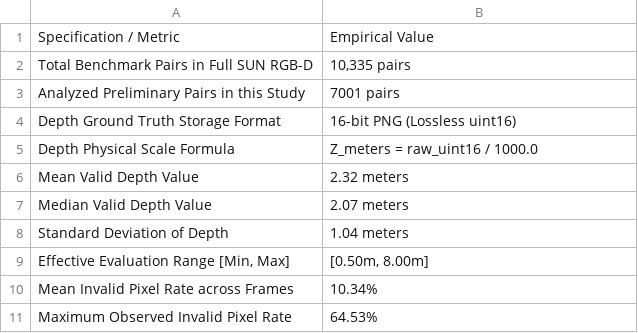
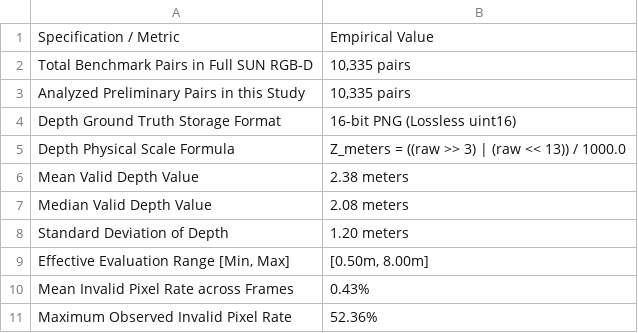
Before and after one commit to nguyendangcole/nguyen-assignment2-deeplearning, a CSV file: eda_outputs/preliminary_metrics_summary.csv, drawn as a sheet.

Commit message:
chore(eda): update eda_outputs with 10,335 pairs figures, metrics summary and full manifest

```diff
--- a/eda_outputs/preliminary_metrics_summary.csv
+++ b/eda_outputs/preliminary_metrics_summary.csv
@@ -2,10 +2,10 @@ Specification / Metric,Empirical Value
 Total Benchmark Pairs in Full SUN RGB-D,"10,335 pairs"
-Analyzed Preliminary Pairs in this Study,7001 pairs
+Analyzed Preliminary Pairs in this Study,"10,335 pairs"
 Depth Ground Truth Storage Format,16-bit PNG (Lossless uint16)
-Depth Physical Scale Formula,Z_meters = raw_uint16 / 1000.0
-Mean Valid Depth Value,2.32 meters
-Median Valid Depth Value,2.07 meters
-Standard Deviation of Depth,1.04 meters
+Depth Physical Scale Formula,Z_meters = ((raw >> 3) | (raw << 13)) / 1000.0
+Mean Valid Depth Value,2.38 meters
+Median Valid Depth Value,2.08 meters
+Standard Deviation of Depth,1.20 meters
 "Effective Evaluation Range [Min, Max]","[0.50m, 8.00m]"
-Mean Invalid Pixel Rate across Frames,10.34%
-Maximum Observed Invalid Pixel Rate,64.53%
+Mean Invalid Pixel Rate across Frames,0.43%
+Maximum Observed Invalid Pixel Rate,52.36%
```
Also changed, not shown: 4 other files.
